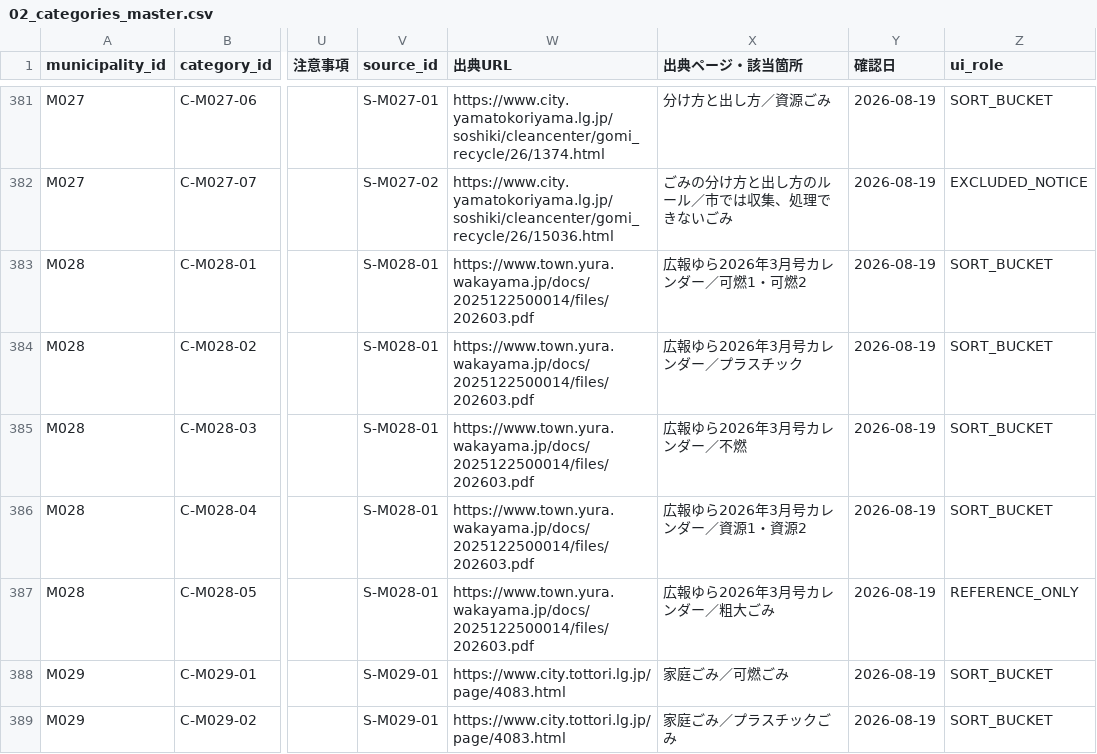
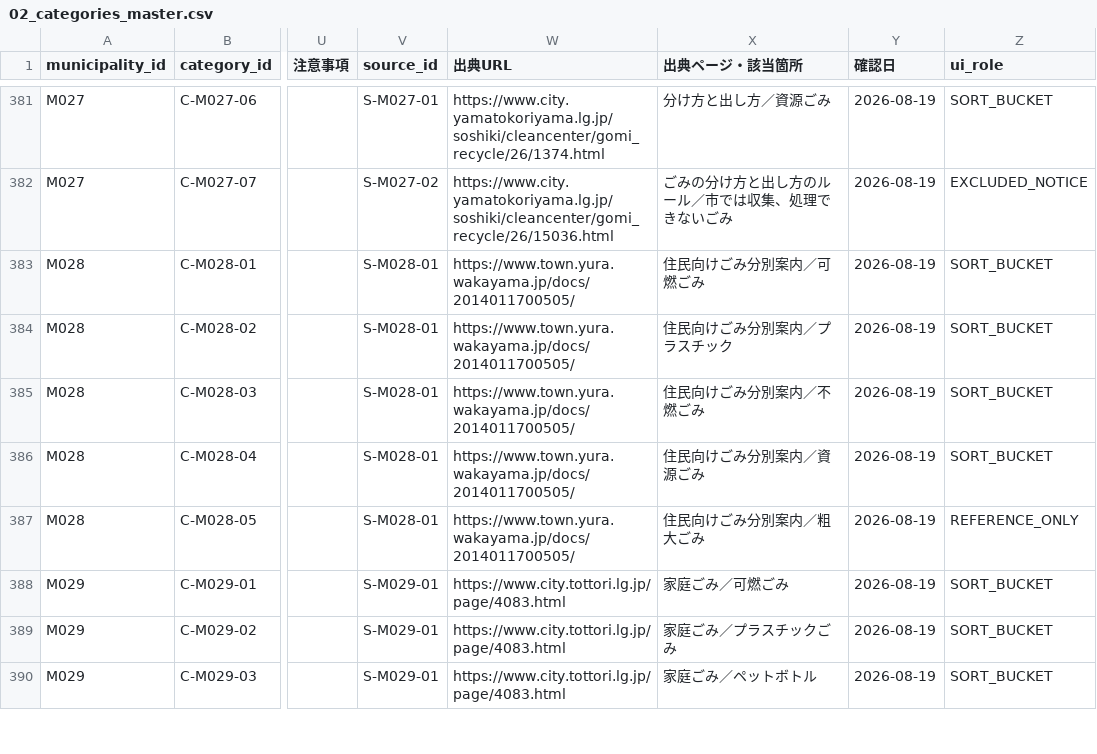
Before and after one commit to testeste55555/Separate-garbage, a CSV file: data/research/02_categories_master.csv, drawn as a sheet; only a part is shown, gaps mark what is left out; the shorter side is filled out with more unchanged rows; the diff names each change by its address in the sheet, - before the commit and + after, or states it on an @@ line.

```diff
--- a/data/research/02_categories_master.csv
+++ b/data/research/02_categories_master.csv
-W383:W387 (出典URL): https://www.town.yura.wakayama.jp/docs/2025122500014/files/202603.pdf
+W383:W387 (出典URL): https://www.town.yura.wakayama.jp/docs/2014011700505/
-X383 (出典ページ・該当箇所): 広報ゆら2026年3月号カレンダー／可燃1・可燃2
+X383 (出典ページ・該当箇所): 住民向けごみ分別案内／可燃ごみ
-X384 (出典ページ・該当箇所): 広報ゆら2026年3月号カレンダー／プラスチック
+X384 (出典ページ・該当箇所): 住民向けごみ分別案内／プラスチック
-X385 (出典ページ・該当箇所): 広報ゆら2026年3月号カレンダー／不燃
+X385 (出典ページ・該当箇所): 住民向けごみ分別案内／不燃ごみ
-X386 (出典ページ・該当箇所): 広報ゆら2026年3月号カレンダー／資源1・資源2
+X386 (出典ページ・該当箇所): 住民向けごみ分別案内／資源ごみ
-X387 (出典ページ・該当箇所): 広報ゆら2026年3月号カレンダー／粗大ごみ
+X387 (出典ページ・該当箇所): 住民向けごみ分別案内／粗大ごみ
```
Also changed, not shown: data/research/03_sources_master.csv, data/research/08_category_review_evidence.csv, 17 other files.
